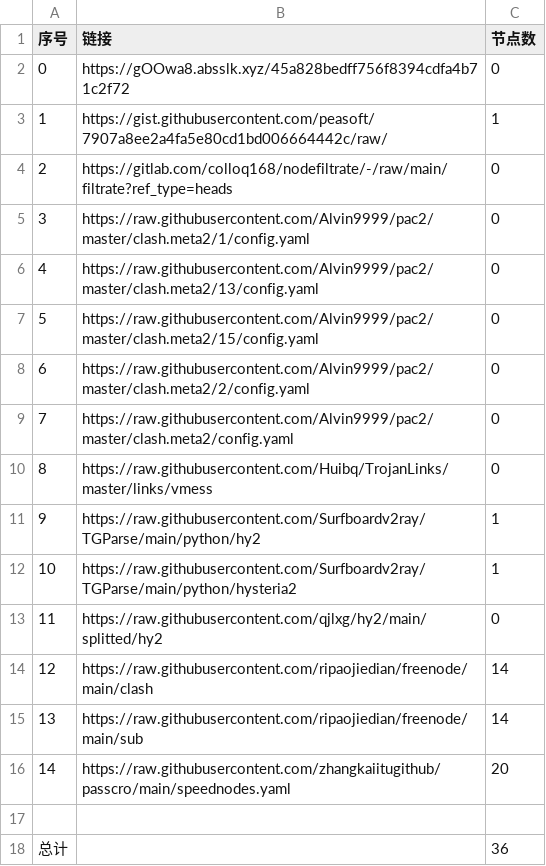
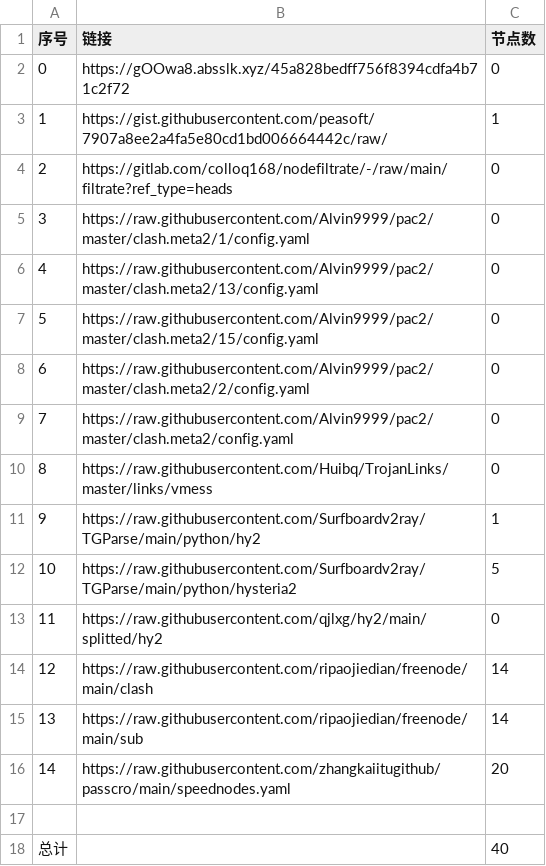
Before and after one commit to BiliRumble/NoMoreRules, a CSV file: list_result.csv, drawn as a sheet.

```diff
--- a/list_result.csv
+++ b/list_result.csv
@@ -11,3 +11,3 @@
 9,https://raw.githubusercontent.com/Surfboardv2ray/TGParse/main/python/hy2,1
-10,https://raw.githubusercontent.com/Surfboardv2ray/TGParse/main/python/hysteria2,1
+10,https://raw.githubusercontent.com/Surfboardv2ray/TGParse/main/python/hysteria2,5
 11,https://raw.githubusercontent.com/qjlxg/hy2/main/splitted/hy2,0
@@ -17,2 +17,2 @@
 
-总计,,36
+总计,,40
```
Also changed, not shown: 5 other files.
